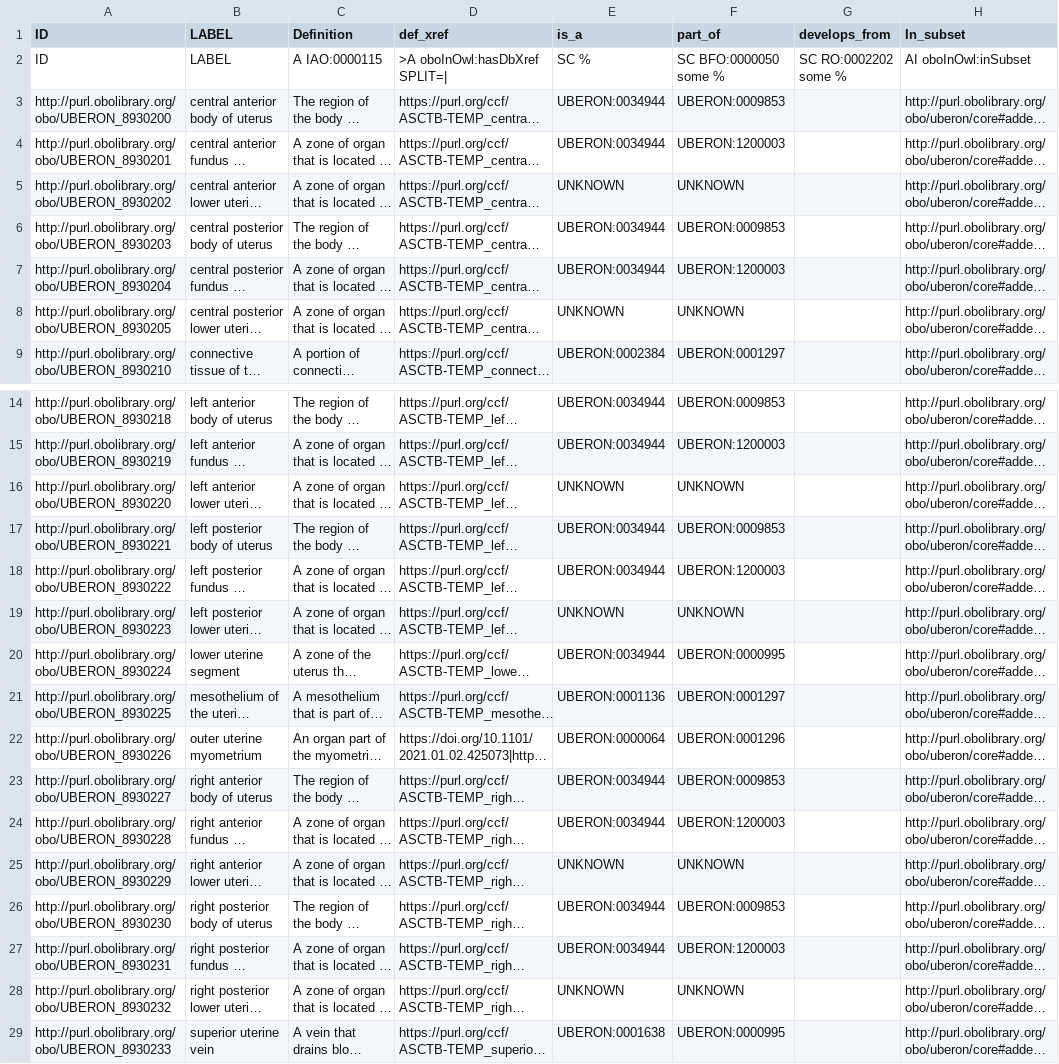
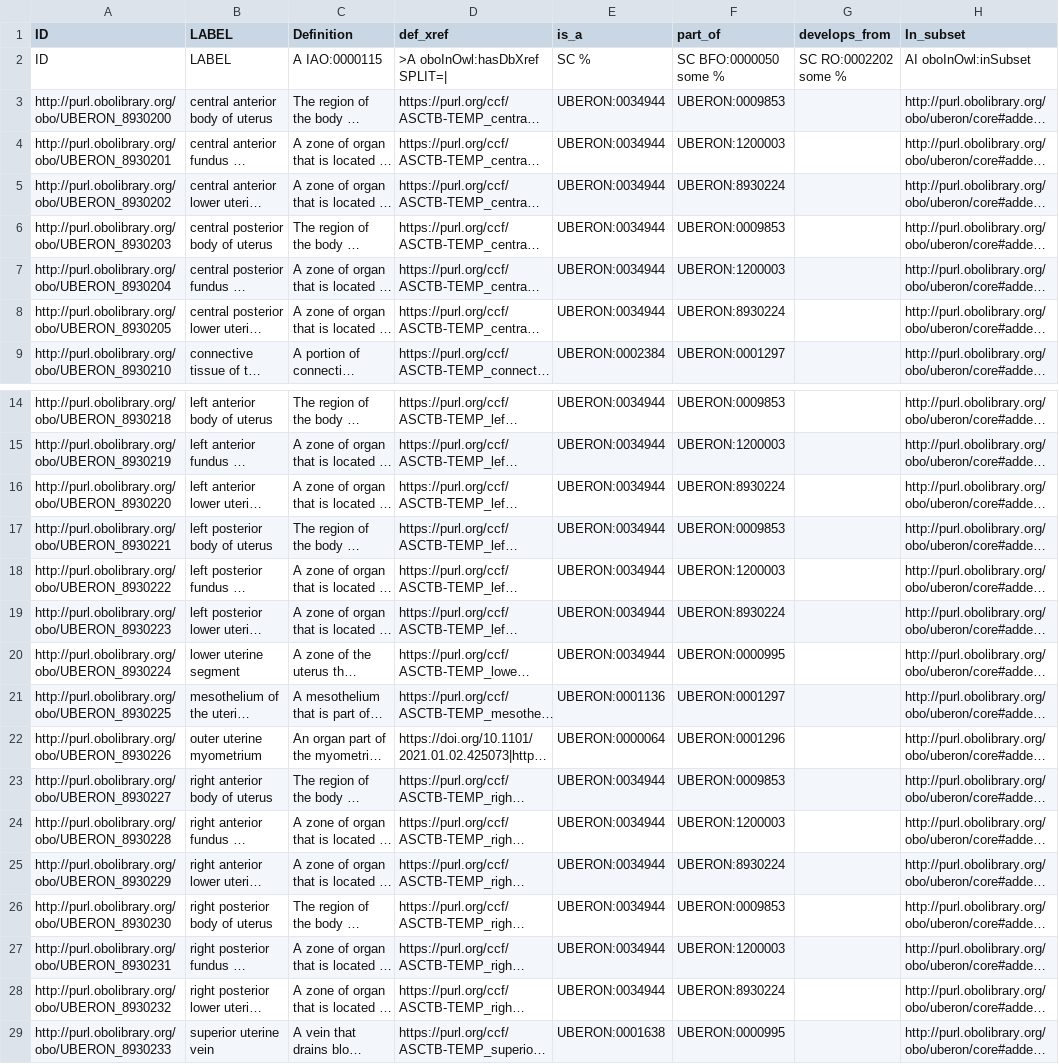
Before and after one commit to obophenotype/uberon, a TSV file: src/templates/hra-uterus.template.tsv, drawn as a sheet; only a part is shown, gaps mark what is left out; long unchanged cells end in …; the diff names each change by its address in the sheet, - before the commit and + after, or states it on an @@ line.

Commit message:
Register hra_uterus as ODK component (27 leaf terms)
- Build and commit components/hra_uterus.owl from the ROBOT template
- Add hra-uterus-prefixes.owl, catalog redirect, uberon-odk.yaml entry,
  Makefile rule, and uberon-edit.obo import (leaf template only)
- Resolve 6 UNKNOWN parents on the '* lower uterine segment' terms:
  is_a zone of organ (UBERON:0034944), part_of lower uterine segment
  (UBERON:8930224), mirroring the sibling body/fundus subdivisions
- Remove empty hra-uterus-groups.template.tsv (0 rows); reserialise edit file

Signed-off-by: dragon-ai-agent

```diff
--- a/src/templates/hra-uterus.template.tsv
+++ b/src/templates/hra-uterus.template.tsv
-E5 (is_a): UNKNOWN
+E5 (is_a): UBERON:0034944
-F5 (part_of): UNKNOWN
+F5 (part_of): UBERON:8930224
-E8 (is_a): UNKNOWN
+E8 (is_a): UBERON:0034944
-F8 (part_of): UNKNOWN
+F8 (part_of): UBERON:8930224
-E16 (is_a): UNKNOWN
+E16 (is_a): UBERON:0034944
-F16 (part_of): UNKNOWN
+F16 (part_of): UBERON:8930224
-E19 (is_a): UNKNOWN
+E19 (is_a): UBERON:0034944
-F19 (part_of): UNKNOWN
+F19 (part_of): UBERON:8930224
-E25 (is_a): UNKNOWN
+E25 (is_a): UBERON:0034944
-F25 (part_of): UNKNOWN
+F25 (part_of): UBERON:8930224
-E28 (is_a): UNKNOWN
+E28 (is_a): UBERON:0034944
-F28 (part_of): UNKNOWN
+F28 (part_of): UBERON:8930224
```
Also changed, not shown: 6 other files.
